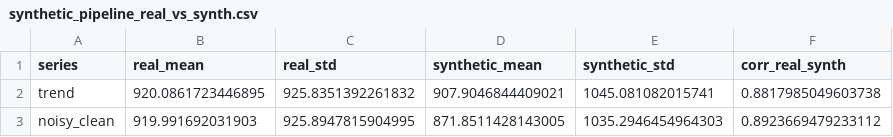
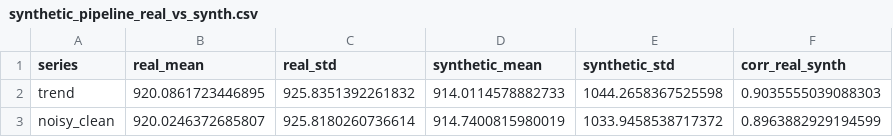
Before and after one commit to SuslikSenya/DataScience, a CSV file: reports/ts_synthetic/synthetic_pipeline_real_vs_synth.csv, drawn as a sheet.

```diff
--- a/reports/ts_synthetic/synthetic_pipeline_real_vs_synth.csv
+++ b/reports/ts_synthetic/synthetic_pipeline_real_vs_synth.csv
@@ -1,3 +1,3 @@
 series,real_mean,real_std,synthetic_mean,synthetic_std,corr_real_synth
-trend,920.0861723446895,925.8351392261832,907.9046844409021,1045.081082015741,0.8817985049603738
-noisy_clean,919.991692031903,925.8947815904995,871.8511428143005,1035.2946454964303,0.8923669479233112
+trend,920.0861723446895,925.8351392261832,914.0114578882733,1044.2658367525598,0.9035555039088303
+noisy_clean,920.0246372685807,925.8180260736614,914.7400815980019,1033.9458538717372,0.8963882929194599
```
Also changed, not shown: reports/real_nbu/nbu_model_metrics.csv, reports/synthetic_filter_report.csv, 37 other files.
